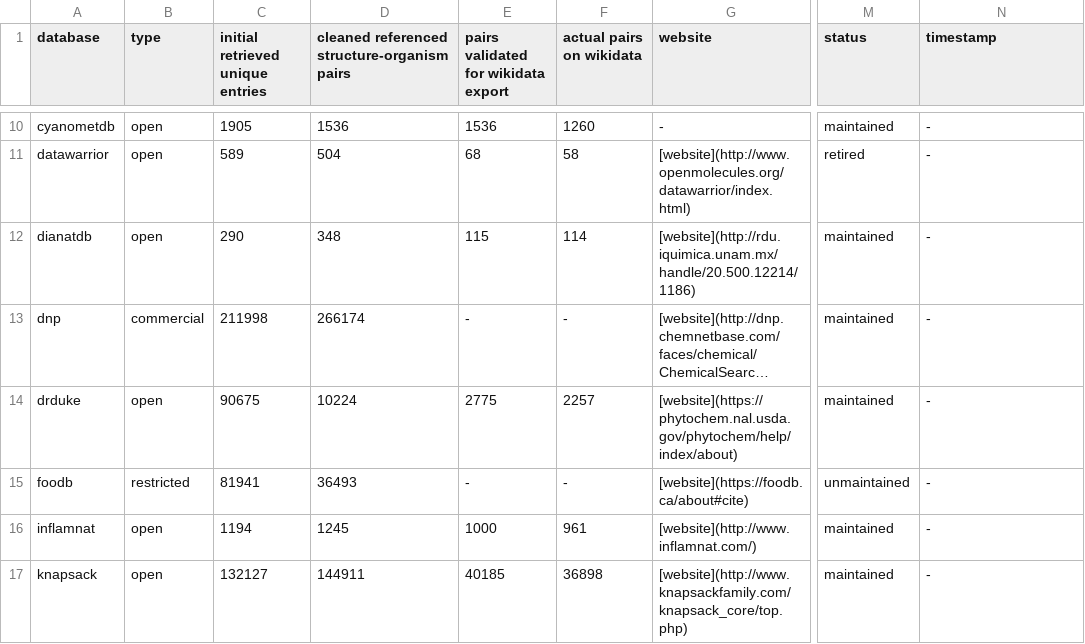
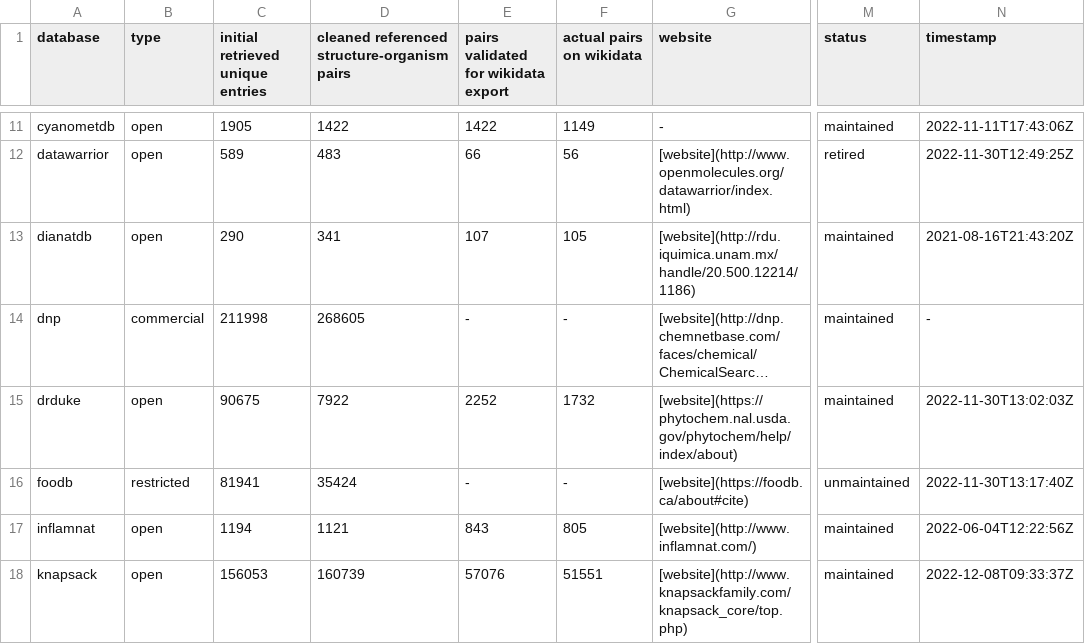
Before and after one commit to lotusnprod/lotus-processor, a CSV file: docs/dataset.csv, drawn as a sheet; only a part is shown, gaps mark what is left out; long unchanged cells end in …; addresses are those after the commit; the diff covers the shown part only; the diff names each change by its address in the sheet, - before the commit and + after, or states it on an @@ line.

```diff
--- a/docs/dataset.csv
+++ b/docs/dataset.csv
-D11: 1536
+D11: 1422
-E11: 1536
+E11: 1422
-F11 (actual pairs on wikidata): 1260
+F11 (actual pairs on wikidata): 1149
-N11 (timestamp): -
+N11 (timestamp): 2022-11-11T17:43:06Z
-D12: 504
+D12: 483
-E12: 68
+E12: 66
-F12 (actual pairs on wikidata): 58
+F12 (actual pairs on wikidata): 56
-N12 (timestamp): -
+N12 (timestamp): 2022-11-30T12:49:25Z
-D13: 348
+D13: 341
-E13: 115
+E13: 107
-F13 (actual pairs on wikidata): 114
+F13 (actual pairs on wikidata): 105
-N13 (timestamp): -
+N13 (timestamp): 2021-08-16T21:43:20Z
-D14: 266174
+D14: 268605
-D15: 10224
+D15: 7922
-E15: 2775
+E15: 2252
-F15 (actual pairs on wikidata): 2257
+F15 (actual pairs on wikidata): 1732
-N15 (timestamp): -
+N15 (timestamp): 2022-11-30T13:02:03Z
-D16: 36493
+D16: 35424
-N16 (timestamp): -
+N16 (timestamp): 2022-11-30T13:17:40Z
-D17: 1245
+D17: 1121
-E17: 1000
+E17: 843
-F17 (actual pairs on wikidata): 961
+F17 (actual pairs on wikidata): 805
-N17 (timestamp): -
+N17 (timestamp): 2022-06-04T12:22:56Z
-C18 (initial retrieved unique entries): 132127
+C18 (initial retrieved unique entries): 156053
-D18: 144911
+D18: 160739
-E18: 40185
+E18: 57076
-F18 (actual pairs on wikidata): 36898
+F18 (actual pairs on wikidata): 51551
-N18 (timestamp): -
+N18 (timestamp): 2022-12-08T09:33:37Z
```
Also changed, not shown: 1 added row, 1 removed row and 116 edited cells elsewhere in this file, docs/repartition.csv, 5 other files.
